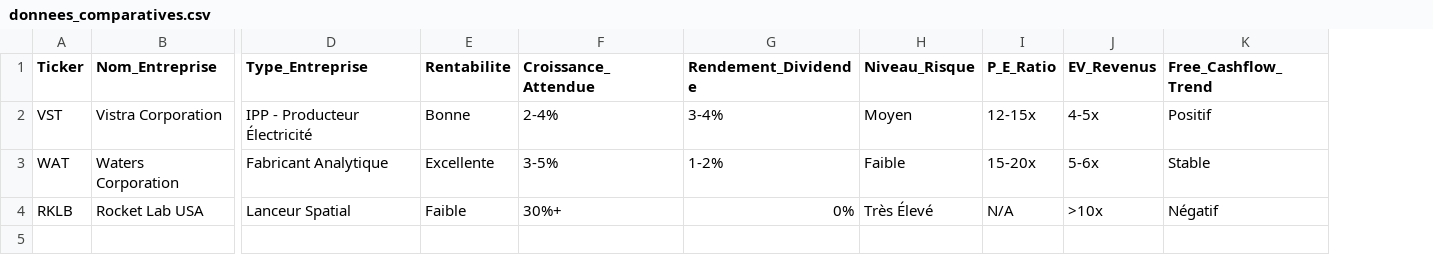
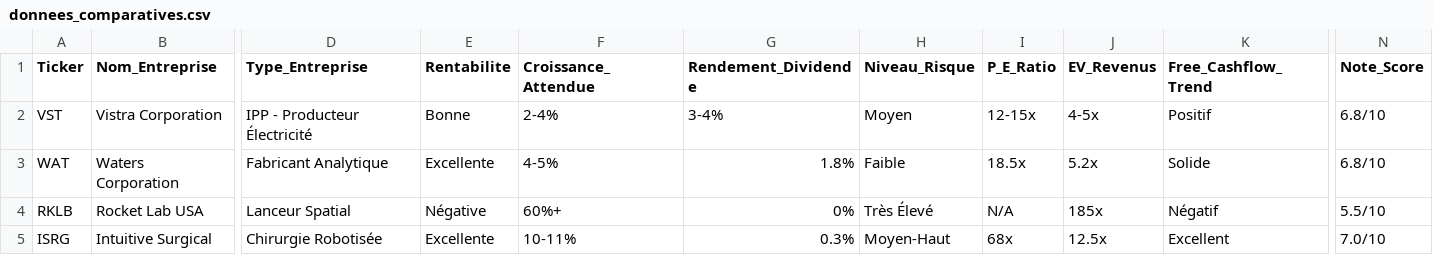
Before and after one commit to davidbucciero-cmyk/screener-breakout, a CSV file: analyses/donnees_comparatives.csv, drawn as a sheet; only a part is shown, gaps mark what is left out; rows hold the shown columns only; the diff names each change by its address in the sheet, - before the commit and + after, or states it on an @@ line.

```diff
--- a/analyses/donnees_comparatives.csv
+++ b/analyses/donnees_comparatives.csv
+column N (Note_Score), rows 2-4: 6.8/10 | 6.8/10 | 5.5/10
-F3 (Croissance_Attendue): 3-5%
+F3 (Croissance_Attendue): 4-5%
-G3 (Rendement_Dividende): 1-2%
+G3 (Rendement_Dividende): 1.8%
-I3 (P_E_Ratio): 15-20x
+I3 (P_E_Ratio): 18.5x
-J3 (EV_Revenus): 5-6x
+J3 (EV_Revenus): 5.2x
-K3 (Free_Cashflow_Trend): Stable
+K3 (Free_Cashflow_Trend): Solide
-E4 (Rentabilite): Faible
+E4 (Rentabilite): Négative
-F4 (Croissance_Attendue): 30%+
+F4 (Croissance_Attendue): 60%+
-J4 (EV_Revenus): >10x
+J4 (EV_Revenus): 185x
+row 5: ISRG | Intuitive Surgical | Chirurgie Robotisée | Excellente | 10-11% | 0.3% | Moyen-Haut | 68x | 12.5x | Excellent | 7.0/10
```
Also changed, not shown: 3 other files.
